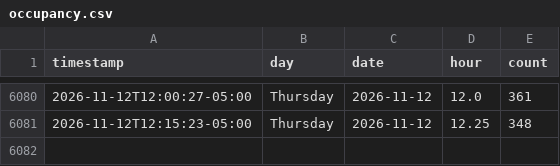
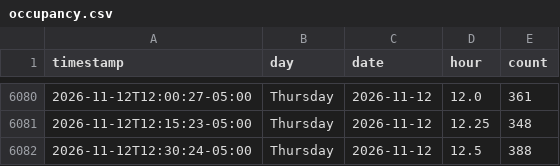
Before and after one commit to aditak367/uconn-gym-tracker, a CSV file: docs/data/occupancy.csv, drawn as a sheet; only a part is shown, gaps mark what is left out.

```diff
--- a/docs/data/occupancy.csv
+++ b/docs/data/occupancy.csv
@@ -6081 +6081,2 @@ timestamp,day,date,hour,count
 2026-11-12T12:15:23-05:00,Thursday,2026-11-12,12.25,348
+2026-11-12T12:30:24-05:00,Thursday,2026-11-12,12.5,388
```
